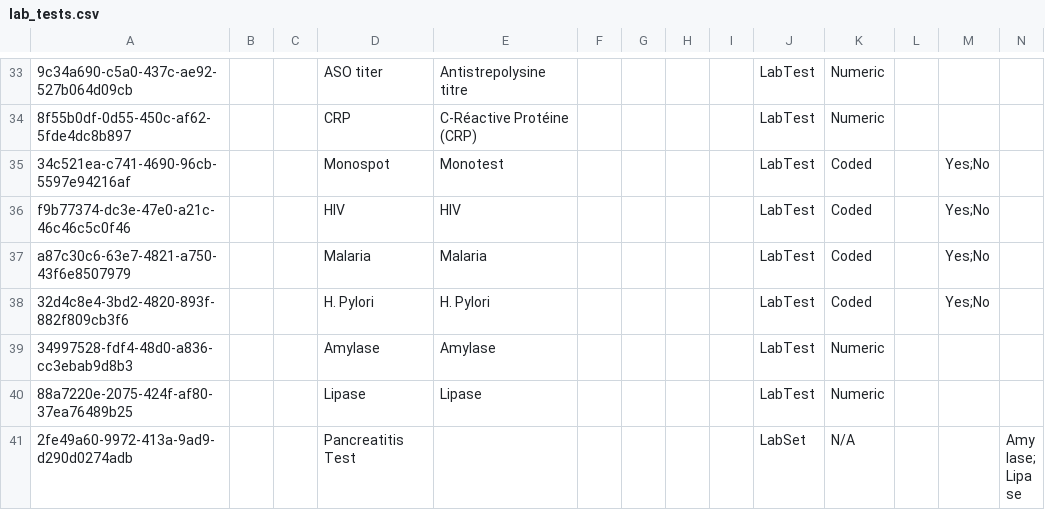
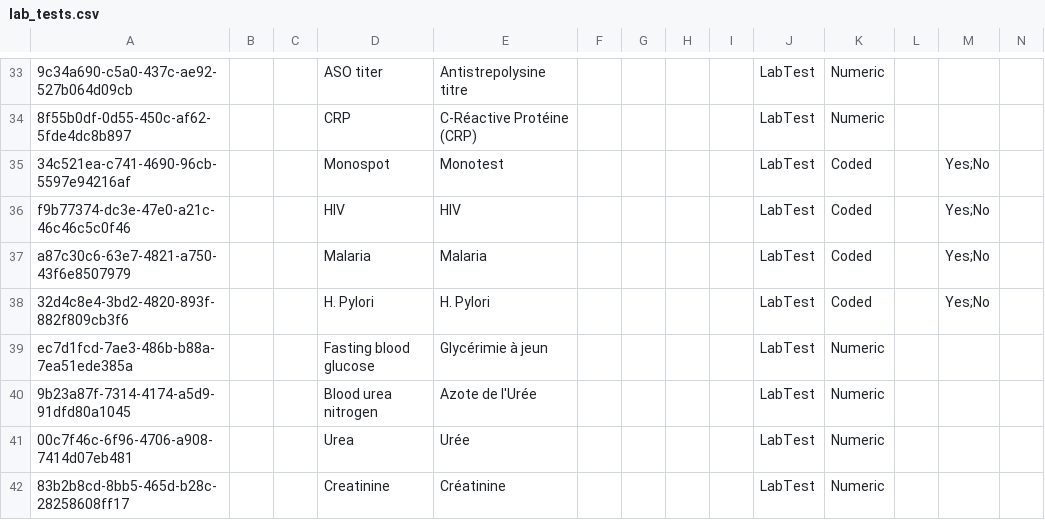
Before and after one commit to mekomsolutions/ozone-lamp, a CSV file: configs/openmrs/initializer_config/concepts/lab_tests.csv, drawn as a sheet; only a part is shown, gaps mark what is left out; the shorter side is filled out with more unchanged rows; rows hold the shown columns only; the diff covers the shown part only; the diff names each change by its address in the sheet, - before the commit and + after, or states it on an @@ line.

Commit message:
Add missing lab orders

```diff
--- a/configs/openmrs/initializer_config/concepts/lab_tests.csv
+++ b/configs/openmrs/initializer_config/concepts/lab_tests.csv
+row 39: ec7d1fcd-7ae3-486b-b88a-7ea51ede385a |  |  | Fasting blood glucose | Glycérimie à jeun |  |  |  |  | LabTest | Numeric
+row 40: 9b23a87f-7314-4174-a5d9-91dfd80a1045 |  |  | Blood urea nitrogen | Azote de l'Urée |  |  |  |  | LabTest | Numeric
+row 41: 00c7f46c-6f96-4706-a908-7414d07eb481 |  |  | Urea | Urée |  |  |  |  | LabTest | Numeric
+row 42: 83b2b8cd-8bb5-465d-b28c-28258608ff17 |  |  | Creatinine | Créatinine |  |  |  |  | LabTest | Numeric
```
Also changed, not shown: 3 added rows and 1 edited cell elsewhere in this file.
